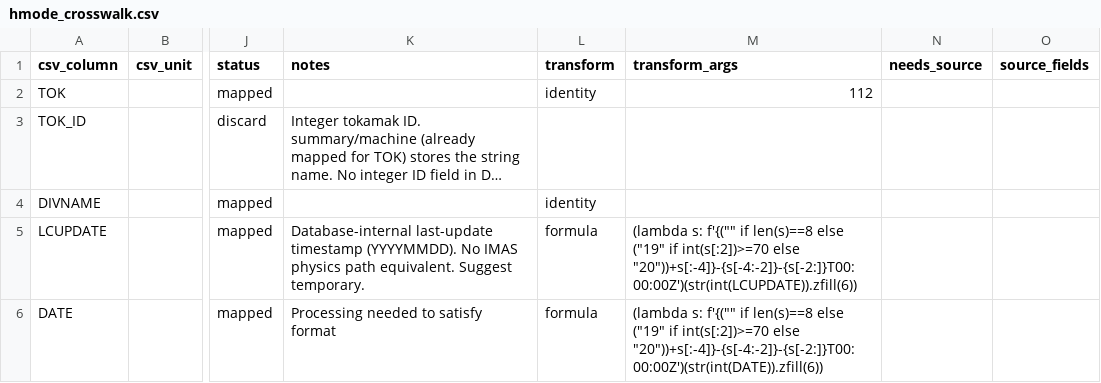
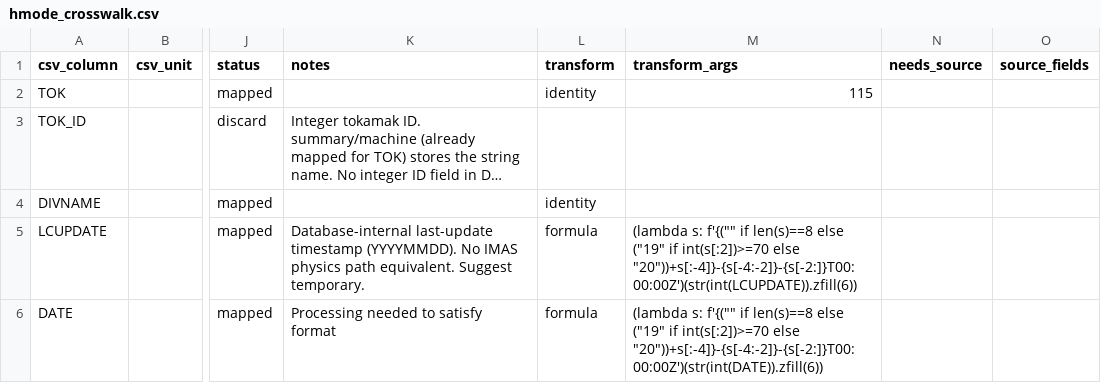
Before and after one commit to fionncur/IDStools, a CSV file: resources/mappings/csv/hmode_crosswalk.csv, drawn as a sheet; only a part is shown, gaps mark what is left out; long unchanged cells end in …; the diff covers the shown part only; the diff names each change by its address in the sheet, - before the commit and + after, or states it on an @@ line.

```diff
--- a/resources/mappings/csv/hmode_crosswalk.csv
+++ b/resources/mappings/csv/hmode_crosswalk.csv
-M2 (transform_args): 112
+M2 (transform_args): 115
```
Also changed, not shown: 15 edited cells elsewhere in this file, 2 other files.
